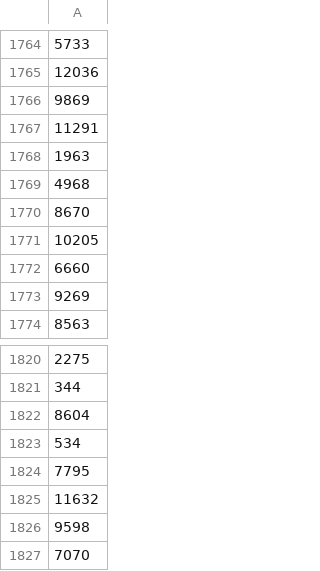
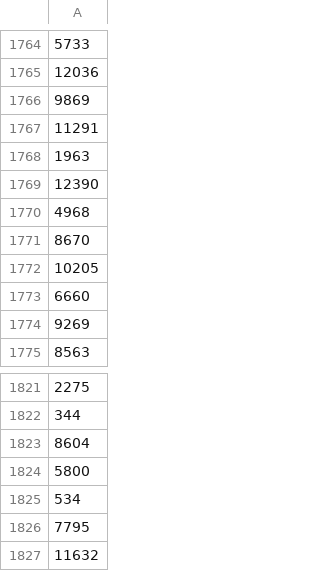
Before and after one commit to AryanGupta-Faireez/demand-dashboard, a CSV file: data/registration_requests.csv, drawn as a sheet; only a part is shown, gaps mark what is left out; the shorter side is filled out with more unchanged rows; the diff names each change by its address in the sheet, - before the commit and + after, or states it on an @@ line.

```diff
--- a/data/registration_requests.csv
+++ b/data/registration_requests.csv
+row 1769: 12390
+row 1824: 5800
```
Also changed, not shown: data/apartments.csv, data/promotions.csv, 3 other files.
